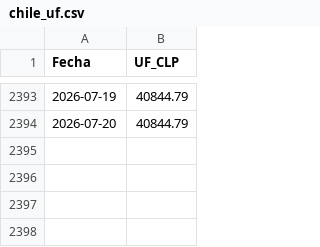
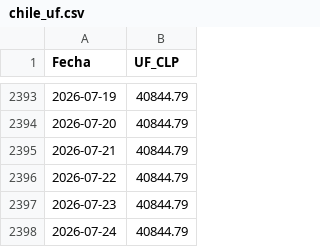
Before and after one commit to lbonjean-code/sovereign-debt-issuance, a CSV file: data/chile_uf.csv, drawn as a sheet; only a part is shown, gaps mark what is left out; the diff names each change by its address in the sheet, - before the commit and + after, or states it on an @@ line.

```diff
--- a/data/chile_uf.csv
+++ b/data/chile_uf.csv
+row 2395: 2026-07-21 | 40844.79
+row 2396: 2026-07-22 | 40844.79
+row 2397: 2026-07-23 | 40844.79
+row 2398: 2026-07-24 | 40844.79
```
Also changed, not shown: data/chile_licitaciones.csv, data/mexico_holdings.csv, 1 other file.
